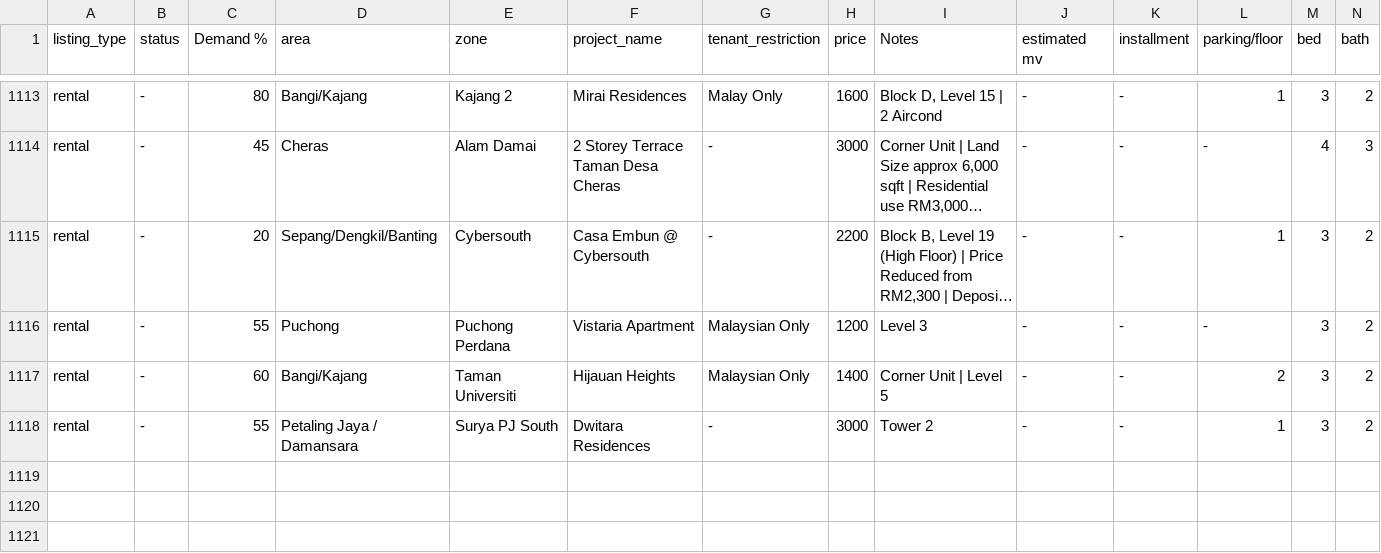
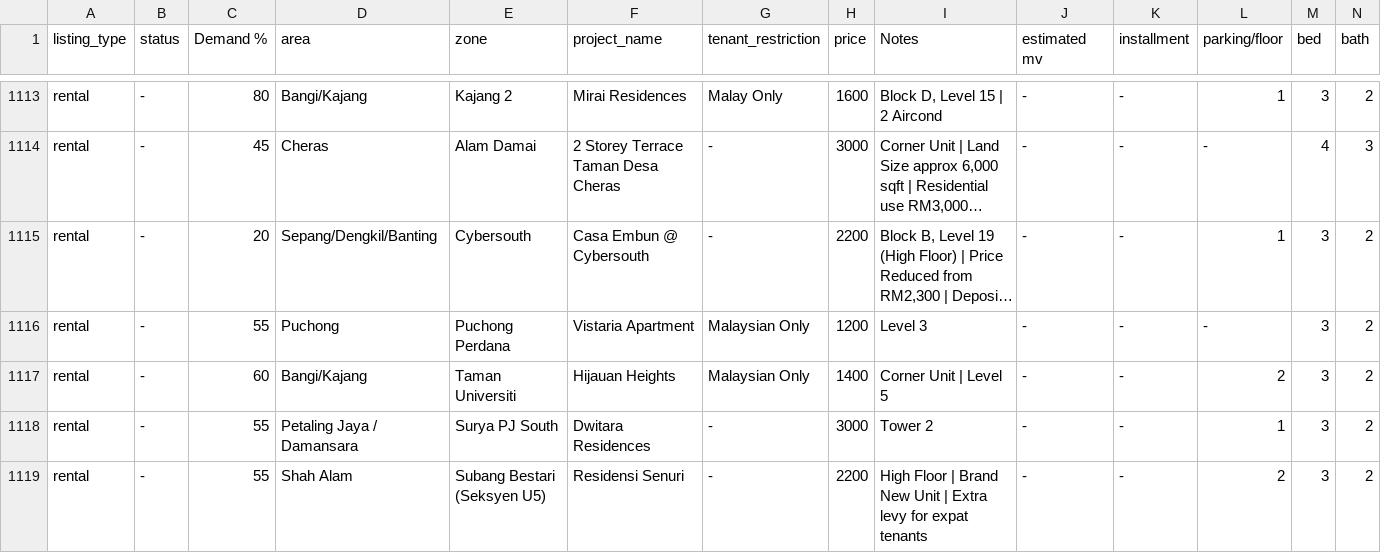
Before and after one commit to mahandanz/haniproperties, a CSV file: listings.csv, drawn as a sheet; only a part is shown, gaps mark what is left out; long unchanged cells end in …; rows hold the shown columns only; the diff names each change by its address in the sheet, - before the commit and + after, or states it on an @@ line.

```diff
--- a/listings.csv
+++ b/listings.csv
+row 1119: rental | - | 55 | Shah Alam | Subang Bestari (Seksyen U5) | Residensi Senuri | - | 2200 | High Floor | Brand New Unit | Extra levy for expat tenants | - | - | 2 | 3 | 2
```
Also changed, not shown: 10 other files.
